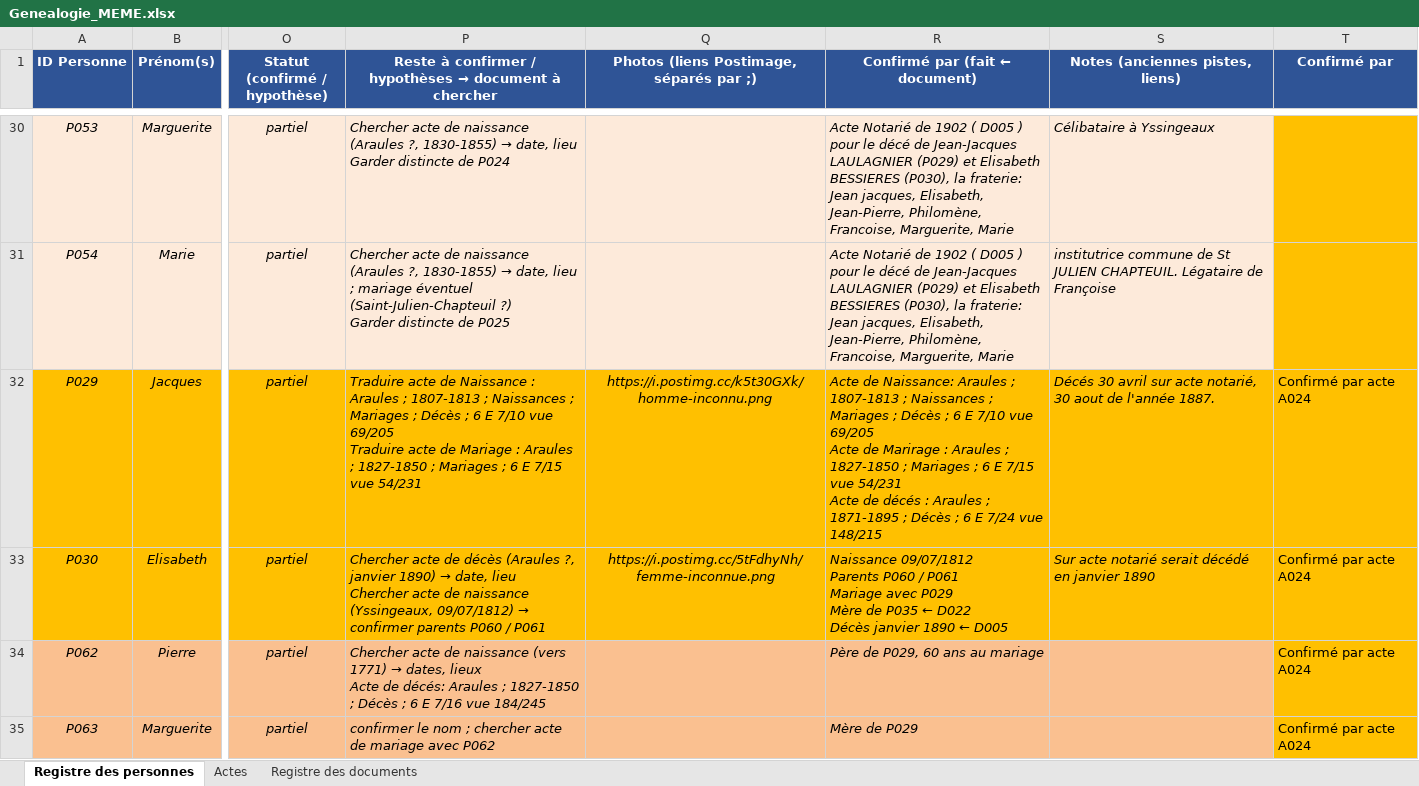
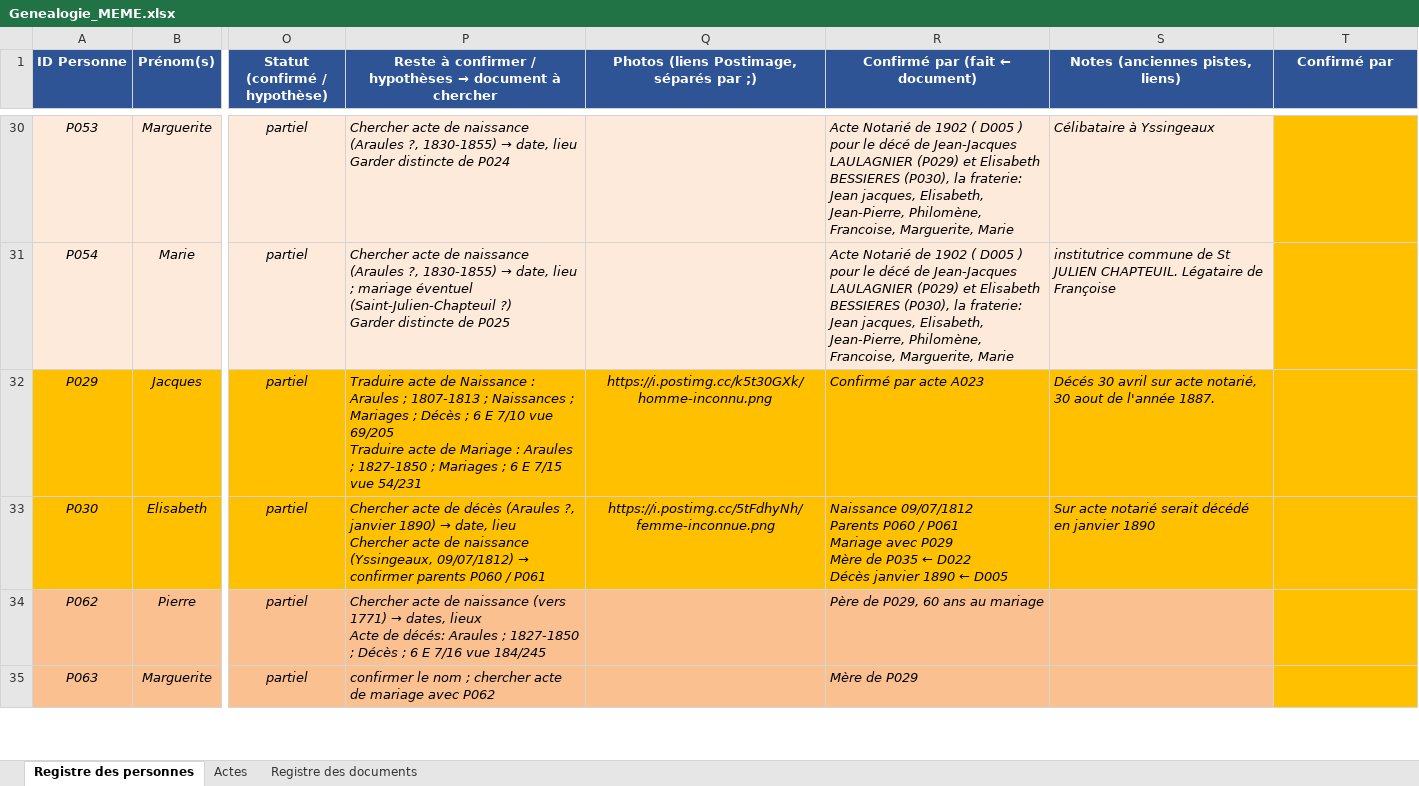
Before and after one commit to les-berthos/les-berthos, an Excel workbook: docs/Genealogie_MEME.xlsx, sheet Registre des personnes, drawn as a sheet; only a part is shown, gaps mark what is left out; values as stored, in another font and other column widths than the file's, no borders; conditional formats not drawn; ↵ is a line break in a cell; the diff covers the shown part only; the diff names each change by its address in the sheet, - before the commit and + after, or states it on an @@ line.

Commit message:
v4 acte

```diff
--- a/docs/Genealogie_MEME.xlsx (sheet Registre des personnes)
+++ b/docs/Genealogie_MEME.xlsx (sheet Registre des personnes)
-R32 (Confirmé par (fait ← document)): Acte de Naissance: Araules ; 1807-1813 ; Naissances ; Mariages ; Décès ; 6 E 7/10 vue 69/205 ↵ Acte de Marirage : Araules ; 1827-1850 ; Mariages ; 6 E 7/15 vue 54/231 ↵ Acte de décés : Araules ; 1871-1895 ; Décès ; 6 E 7/24 vue 148/215
+R32 (Confirmé par (fait ← document)): Confirmé par acte A023
-T32:T35 (Confirmé par): Confirmé par acte A024
+T32:T35 (Confirmé par): (empty)
```
Also changed, not shown: 4 edited cells elsewhere in this sheet, sheet Actes, 2 other files.
